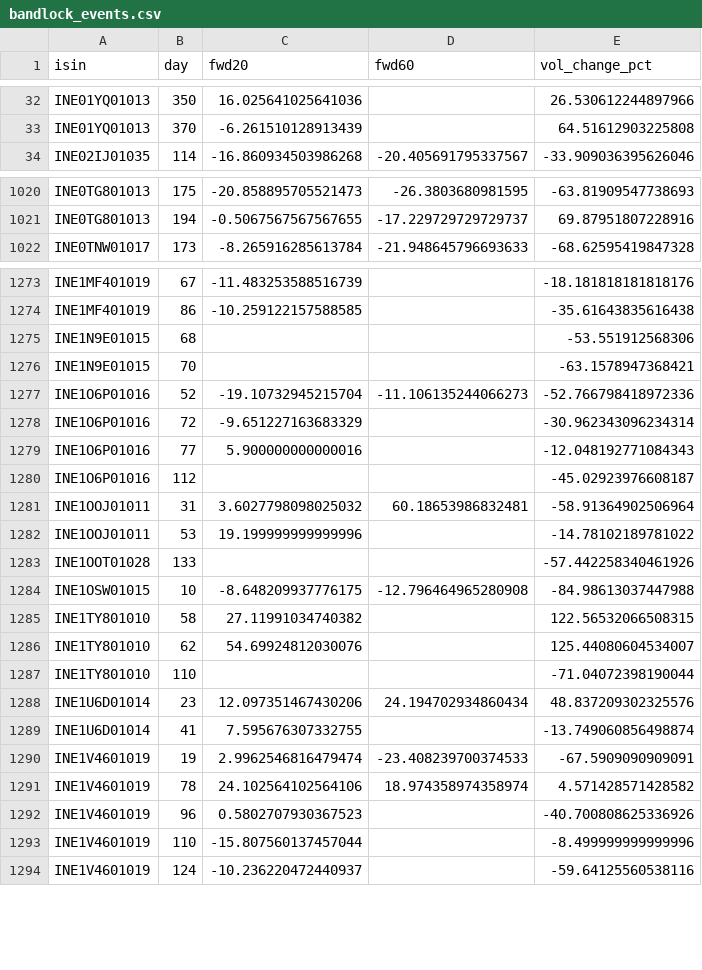
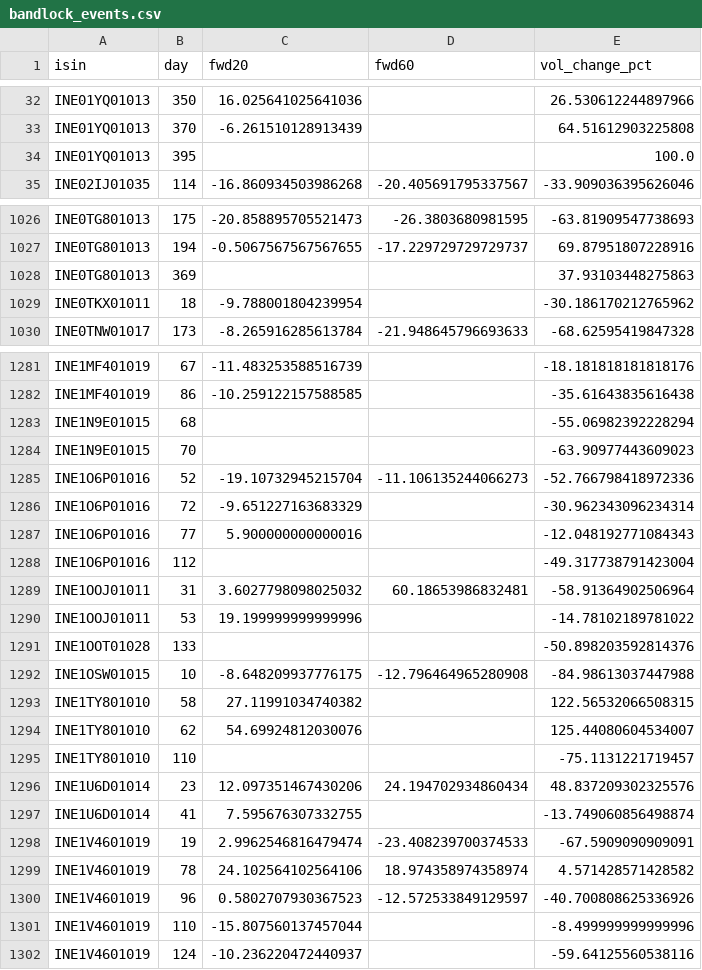
Before and after one commit to rishabhinai-netizen/ipo-radar, a CSV file: data/bandlock_events.csv, drawn as a sheet; only a part is shown, gaps mark what is left out; the diff covers the shown part only.

```diff
--- a/data/bandlock_events.csv
+++ b/data/bandlock_events.csv
@@ -33,2 +33,3 @@ INE01YQ01013,350,16.025641025641036,,26.530612244897966
 INE01YQ01013,370,-6.261510128913439,,64.51612903225808
+INE01YQ01013,395,,,100.0
 INE02IJ01035,114,-16.860934503986268,-20.405691795337567,-33.909036395626046
@@ -1021,2 +1027,4 @@ INE0TG801013,175,-20.858895705521473,-26.3803680981595,-63.81909547738693
 INE0TG801013,194,-0.5067567567567655,-17.229729729729737,69.87951807228916
+INE0TG801013,369,,,37.93103448275863
+INE0TKX01011,18,-9.788001804239954,,-30.186170212765962
 INE0TNW01017,173,-8.265916285613784,-21.948645796693633,-68.62595419847328
@@ -1274,4 +1282,4 @@ INE1MF401019,67,-11.483253588516739,,-18.181818181818176
 INE1MF401019,86,-10.259122157588585,,-35.61643835616438
-INE1N9E01015,68,,,-53.551912568306
-INE1N9E01015,70,,,-63.1578947368421
+INE1N9E01015,68,,,-55.06982392228294
+INE1N9E01015,70,,,-63.90977443609023
 INE1O6P01016,52,-19.10732945215704,-11.106135244066273,-52.766798418972336
@@ -1279,6 +1287,6 @@ INE1O6P01016,72,-9.651227163683329,,-30.962343096234314
 INE1O6P01016,77,5.900000000000016,,-12.048192771084343
-INE1O6P01016,112,,,-45.02923976608187
+INE1O6P01016,112,,,-49.317738791423004
 INE1OOJ01011,31,3.6027798098025032,60.18653986832481,-58.91364902506964
 INE1OOJ01011,53,19.199999999999996,,-14.78102189781022
-INE1OOT01028,133,,,-57.442258340461926
+INE1OOT01028,133,,,-50.898203592814376
 INE1OSW01015,10,-8.648209937776175,-12.796464965280908,-84.98613037447988
@@ -1286,3 +1294,3 @@ INE1TY801010,58,27.11991034740382,,122.56532066508315
 INE1TY801010,62,54.69924812030076,,125.44080604534007
-INE1TY801010,110,,,-71.04072398190044
+INE1TY801010,110,,,-75.1131221719457
 INE1U6D01014,23,12.097351467430206,24.194702934860434,48.837209302325576
@@ -1291,3 +1299,3 @@ INE1V4601019,19,2.9962546816479474,-23.408239700374533,-67.5909090909091
 INE1V4601019,78,24.102564102564106,18.974358974358974,4.571428571428582
-INE1V4601019,96,0.5802707930367523,,-40.700808625336926
+INE1V4601019,96,0.5802707930367523,-12.572533849129597,-40.700808625336926
 INE1V4601019,110,-15.807560137457044,,-8.499999999999996
```
Also changed, not shown: 5 added rows and 51 edited cells elsewhere in this file, data/event_lockin30.csv, data/event_lockin90.csv, 15 other files.
